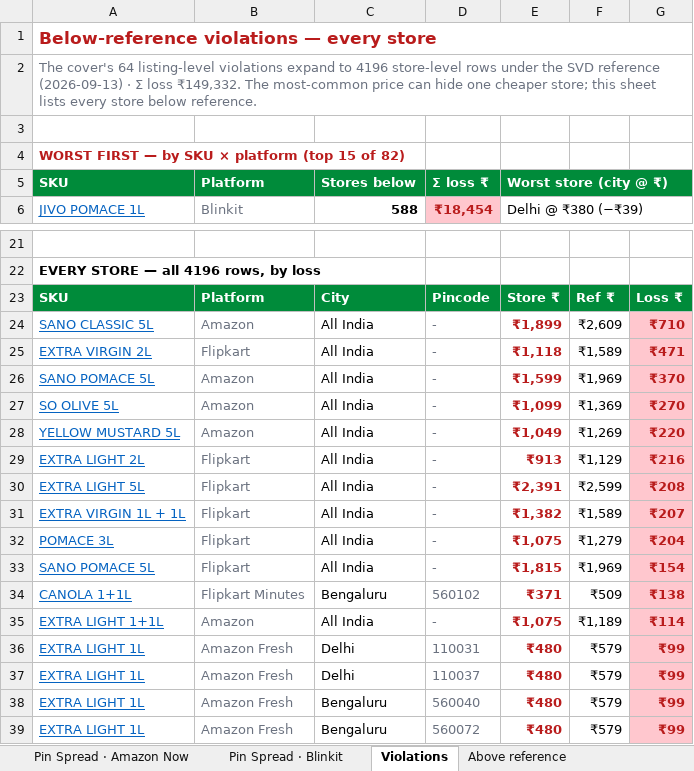
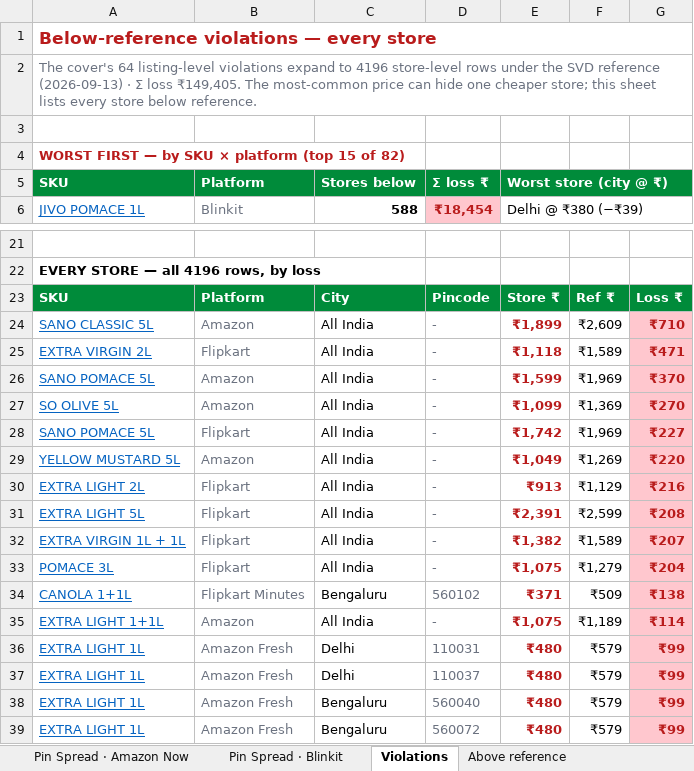
Before and after one commit to daman8271/sending-excel, an Excel workbook: Jivo-Price-Match-2026-09-13.xlsx, sheet Violations, drawn as a sheet; only a part is shown, gaps mark what is left out; values as stored, in another font and other column widths than the file's, no borders; removed rows and columns are numbered as before the commit, all else as after; the diff names each change by its address in the sheet, - before the commit and + after, or states it on an @@ line.

Commit message:
2026-09-13 — 6 Excel report(s)
Jivo-Amazon-Live-Report-2026-09-13.xlsx,Jivo-AmazonNow-Live-Report-2026-09-13.xlsx Jivo-BigBasket-Pincode-Report-2026-09-13.xlsx,Jivo-Flipkart-Live-Report-2026-09-13.xlsx Jivo-FlipkartMinutes-Live-Report-2026-09-13.xlsx,Jivo-Price-Match-2026-09-13.xlsx

```diff
--- a/Jivo-Price-Match-2026-09-13.xlsx (sheet Violations)
+++ b/Jivo-Price-Match-2026-09-13.xlsx (sheet Violations)
-A2: …Σ loss ₹149,332. The most-common…
+A2: …Σ loss ₹149,405. The most-common…
+row 28: SANO POMACE 5L | Flipkart | All India | - | ₹1,742 | ₹1,969 | ₹227
-row 33: SANO POMACE 5L | Flipkart | All India | - | ₹1,815 | ₹1,969 | ₹154
```
Also changed, not shown: sheet Above reference, sheet Ecom Head, sheet Amazon Core PM Check, sheet Matrix.
